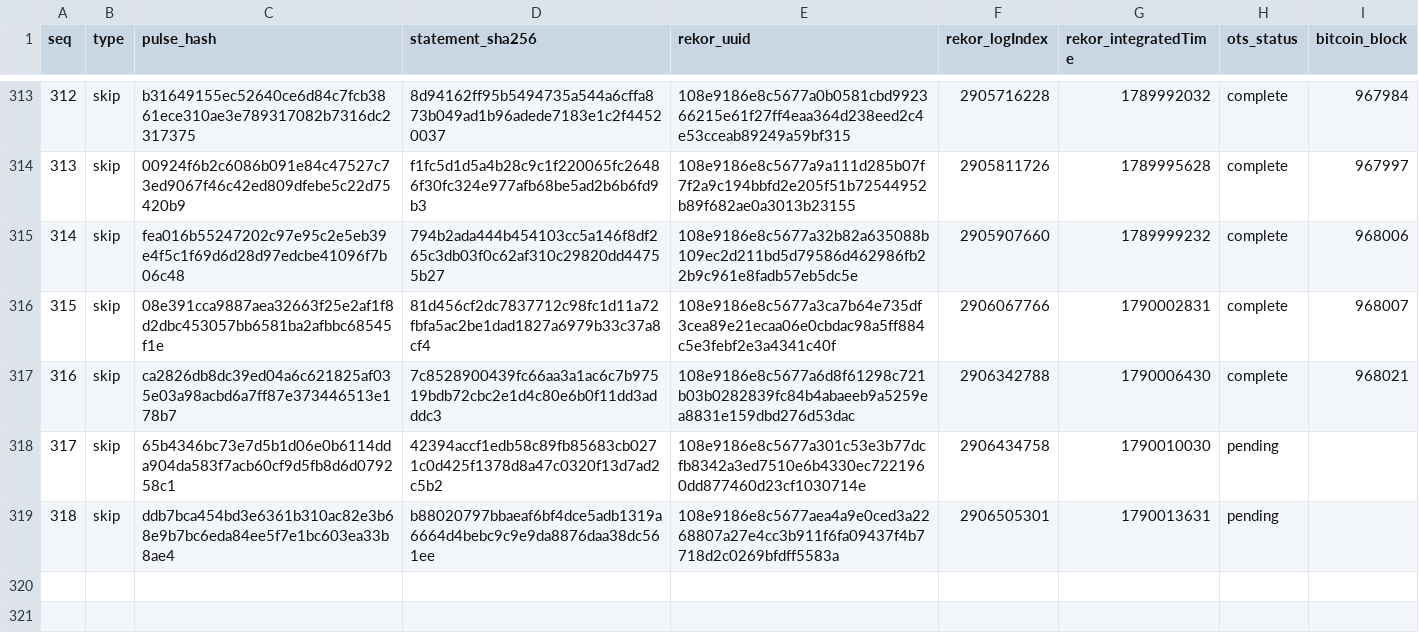
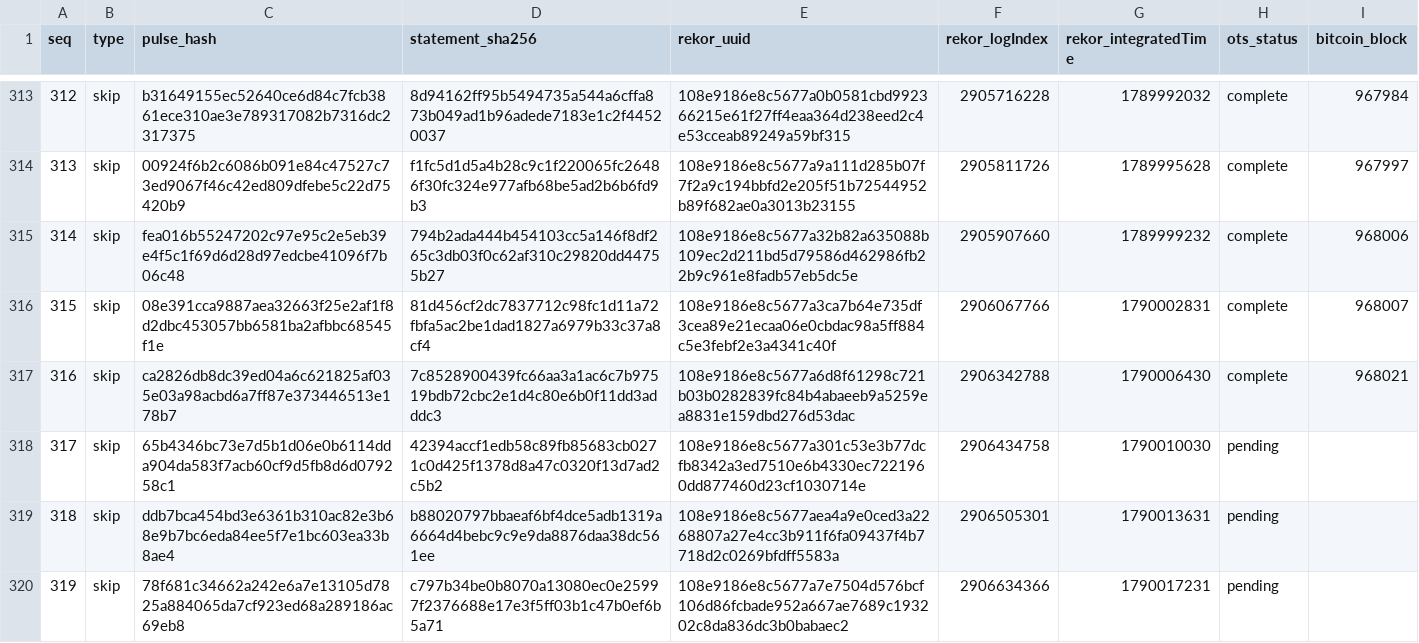
Before and after one commit to docdailey/qrng-beacon-log, a TSV file: INDEX.tsv, drawn as a sheet; only a part is shown, gaps mark what is left out; the diff names each change by its address in the sheet, - before the commit and + after, or states it on an @@ line.

Commit message:
anchors: 319 pulses anchored (run 35642041370)

```diff
--- a/INDEX.tsv
+++ b/INDEX.tsv
+row 320: 319 | skip | 78f681c34662a242e6a7e13105d7825a884065da7cf923ed68a289186ac69eb8 | c797b34be0b8070a13080ec0e25997f2376688e17e3f5ff03b1c47b0ef6b5a71 | 108e9186e8c5677a7e7504d576bcf106d86fcbade952a667ae7689c193202c8da836dc3b0babaec2 | 2906634366 | 1790017231 | pending
```
Also changed, not shown: CHECKPOINTS.tsv, 5 other files.
